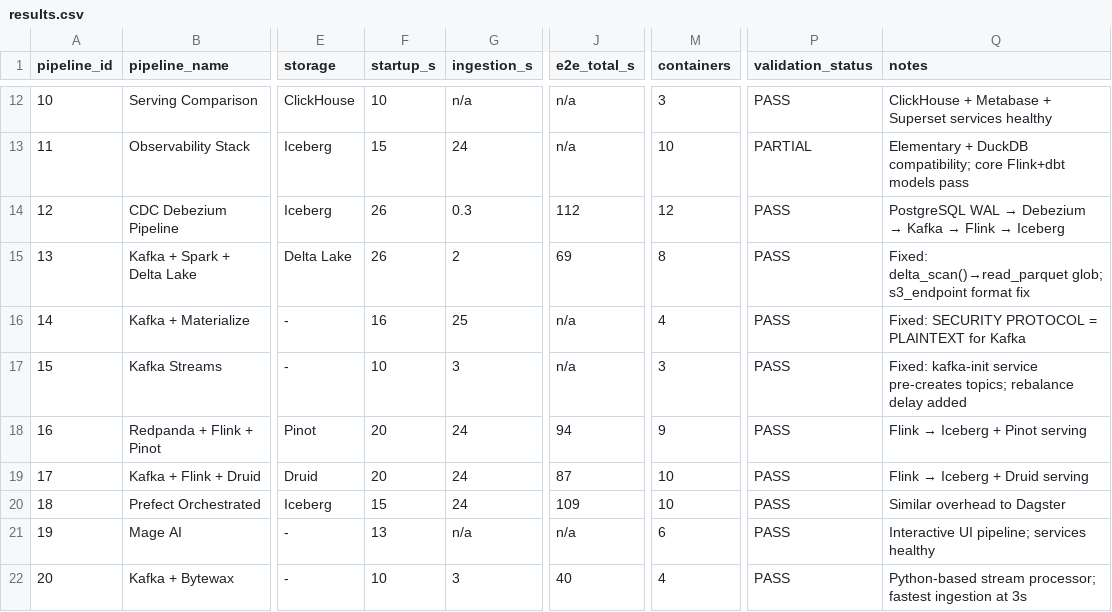
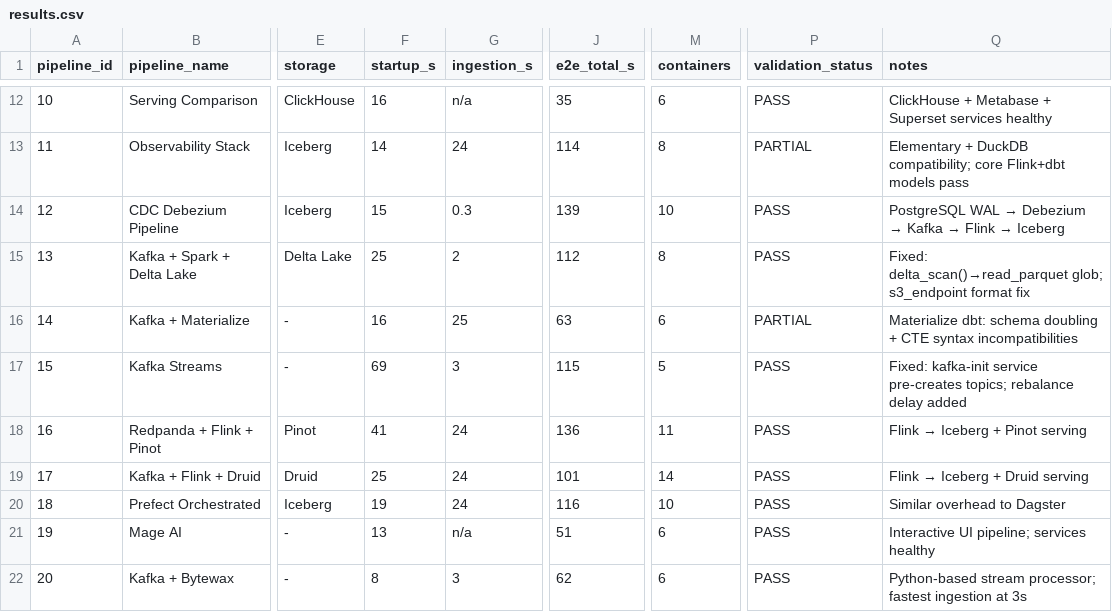
Before and after one commit to ghadfield32/real_time_data_engineering, a CSV file: pipelines/comparison/results.csv, drawn as a sheet; only a part is shown, gaps mark what is left out; the diff covers the shown part only; the diff names each change by its address in the sheet, - before the commit and + after, or states it on an @@ line.

```diff
--- a/pipelines/comparison/results.csv
+++ b/pipelines/comparison/results.csv
-F12 (startup_s): 10
+F12 (startup_s): 16
-J12 (e2e_total_s): n/a
+J12 (e2e_total_s): 35
-M12 (containers): 3
+M12 (containers): 6
-F13 (startup_s): 15
+F13 (startup_s): 14
-J13 (e2e_total_s): n/a
+J13 (e2e_total_s): 114
-M13 (containers): 10
+M13 (containers): 8
-F14 (startup_s): 26
+F14 (startup_s): 15
-J14 (e2e_total_s): 112
+J14 (e2e_total_s): 139
-M14 (containers): 12
+M14 (containers): 10
-F15 (startup_s): 26
+F15 (startup_s): 25
-J15 (e2e_total_s): 69
+J15 (e2e_total_s): 112
-J16 (e2e_total_s): n/a
+J16 (e2e_total_s): 63
-M16 (containers): 4
+M16 (containers): 6
-P16 (validation_status): PASS
+P16 (validation_status): PARTIAL
-Q16 (notes): Fixed: SECURITY PROTOCOL = PLAINTEXT for Kafka
+Q16 (notes): Materialize dbt: schema doubling + CTE syntax incompatibilities
-F17 (startup_s): 10
+F17 (startup_s): 69
-J17 (e2e_total_s): n/a
+J17 (e2e_total_s): 115
-M17 (containers): 3
+M17 (containers): 5
-F18 (startup_s): 20
+F18 (startup_s): 41
-J18 (e2e_total_s): 94
+J18 (e2e_total_s): 136
-M18 (containers): 9
+M18 (containers): 11
-F19 (startup_s): 20
+F19 (startup_s): 25
-J19 (e2e_total_s): 87
+J19 (e2e_total_s): 101
-M19 (containers): 10
+M19 (containers): 14
-F20 (startup_s): 15
+F20 (startup_s): 19
-J20 (e2e_total_s): 109
+J20 (e2e_total_s): 116
-J21 (e2e_total_s): n/a
+J21 (e2e_total_s): 51
-F22 (startup_s): 10
+F22 (startup_s): 8
-J22 (e2e_total_s): 40
+J22 (e2e_total_s): 62
-M22 (containers): 4
+M22 (containers): 6
```
Also changed, not shown: 40 edited cells elsewhere in this file, 56 other files.
